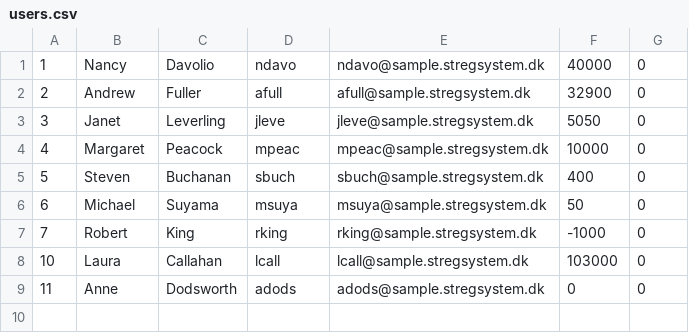
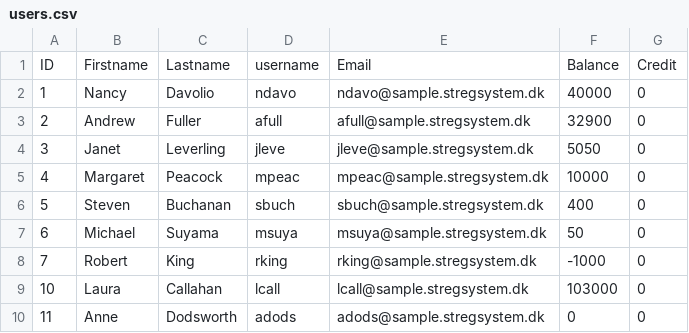
Before and after one commit to HGinnerup/OOPEksamen, a CSV file: OopEksamen/data/users.csv, drawn as a sheet.

```diff
--- a/OopEksamen/data/users.csv
+++ b/OopEksamen/data/users.csv
@@ -1 +1,2 @@
+ID,Firstname,Lastname,username,Email,Balance,Credit
 1,Nancy,Davolio,ndavo,ndavo@sample.stregsystem.dk,40000,0
```
Also changed, not shown: OopEksamen/data/products.csv, 13 other files.
